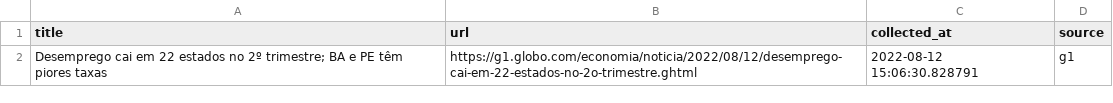
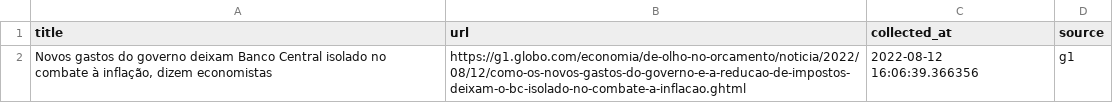
Before and after one commit to leodiegues/lidebot, a CSV file: data/latest_g1.csv, drawn as a sheet.

```diff
--- a/data/latest_g1.csv
+++ b/data/latest_g1.csv
@@ -1,2 +1,2 @@
 title,url,collected_at,source
-Desemprego cai em 22 estados no 2º trimestre; BA e PE têm piores taxas,https://g1.globo.com/economia/noticia/2022/08/12/desemprego-cai-em-22-estados-no-2o-trimestre.ghtml,2022-08-12 15:06:30.828791,g1
+"Novos gastos do governo deixam Banco Central isolado no combate à inflação, dizem economistas",https://g1.globo.com/economia/de-olho-no-orcamento/noticia/2022/08/12/como-os-novos-gastos-do-governo-e-a-reducao-de-impostos-deixam-o-bc-isolado-no-combate-a-inflacao.ghtml,2022-08-12 16:06:39.366356,g1
```
Also changed, not shown: data/latest_estadao.csv, data/latest_folha.csv, 4 other files.
